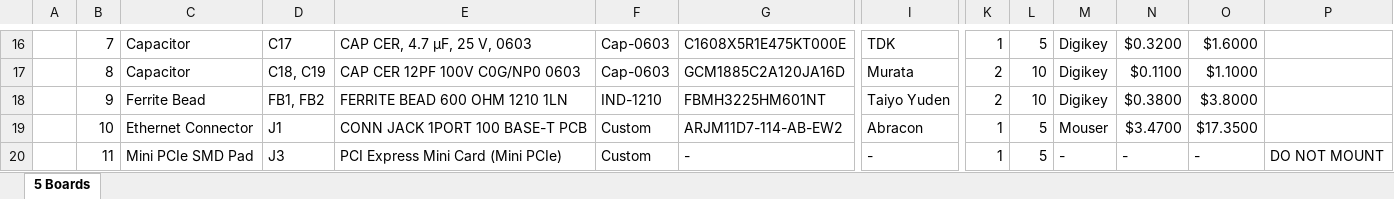
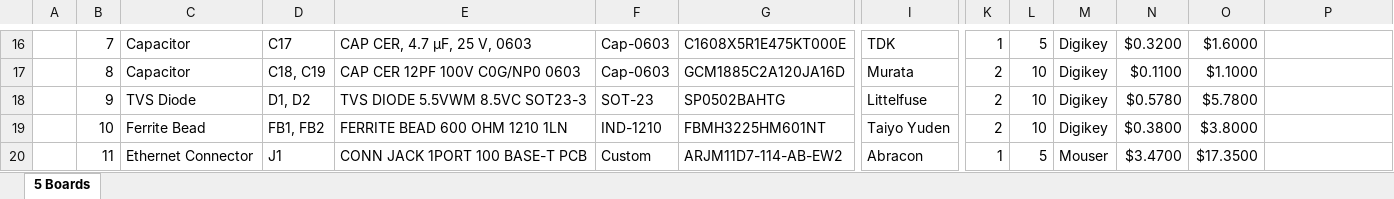
Before and after one commit to eSpark-Backup/chrisbyrd-esp32iotproduct, an Excel workbook: Design Files/Ethernet-Module-v2.0/BOM/Client_BOM_Ethernet-Module-v2.0.xlsx, sheet 5 Boards, drawn as a sheet; only a part is shown, gaps mark what is left out; values as stored, in another font and other column widths than the file's, no cell formats; charts and pictures not drawn; the diff covers the shown part only; the diff names each change by its address in the sheet, - before the commit and + after, or states it on an @@ line.

```diff
--- a/Design Files/Ethernet-Module-v2.0/BOM/Client_BOM_Ethernet-Module-v2.0.xlsx (sheet 5 Boards)
+++ b/Design Files/Ethernet-Module-v2.0/BOM/Client_BOM_Ethernet-Module-v2.0.xlsx (sheet 5 Boards)
-C18: Ferrite Bead
+C18: TVS Diode
-D18: FB1, FB2
+D18: D1, D2
-E18: FERRITE BEAD 600 OHM 1210 1LN
+E18: TVS DIODE 5.5VWM 8.5VC SOT23-3
-F18: IND-1210
+F18: SOT-23
-G18: FBMH3225HM601NT
+G18: SP0502BAHTG
-I18: Taiyo Yuden
+I18: Littelfuse
-N18: $0.3800
+N18: $0.5780
-O18: $3.8000
+O18: $5.7800
-C19: Ethernet Connector
+C19: Ferrite Bead
-D19: J1
+D19: FB1, FB2
-E19: CONN JACK 1PORT 100 BASE-T PCB
+E19: FERRITE BEAD 600 OHM 1210 1LN
-F19: Custom
+F19: IND-1210
-G19: ARJM11D7-114-AB-EW2
+G19: FBMH3225HM601NT
-I19: Abracon
+I19: Taiyo Yuden
-K19: 1
+K19: 2
-L19: 5
+L19: 10
-M19: Mouser
+M19: Digikey
-N19: $3.4700
+N19: $0.3800
-O19: $17.3500
+O19: $3.8000
-C20: Mini PCIe SMD Pad
+C20: Ethernet Connector
-D20: J3
+D20: J1
-E20: PCI Express Mini Card (Mini PCIe)
+E20: CONN JACK 1PORT 100 BASE-T PCB
-G20: -
+G20: ARJM11D7-114-AB-EW2
-I20: -
+I20: Abracon
-M20: -
+M20: Mouser
-N20: -
+N20: $3.4700
-O20: -
+O20: $17.3500
-P20: DO NOT MOUNT
+P20: (empty)
```
Also changed, not shown: 104 edited cells elsewhere in this sheet, cell formats, Design Files/Ethernet-Module-v2.0/BOM/eSpark_BOM_Ethernet-Module-v2.0.xlsx.
